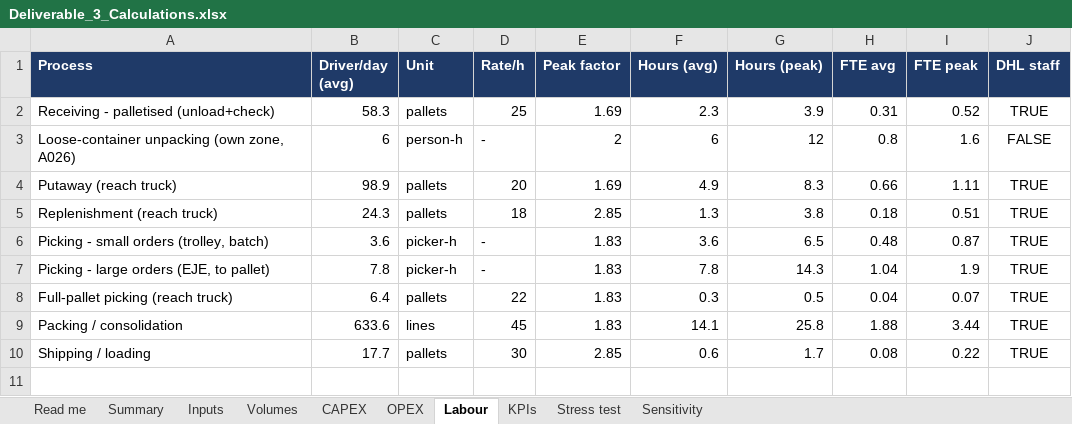
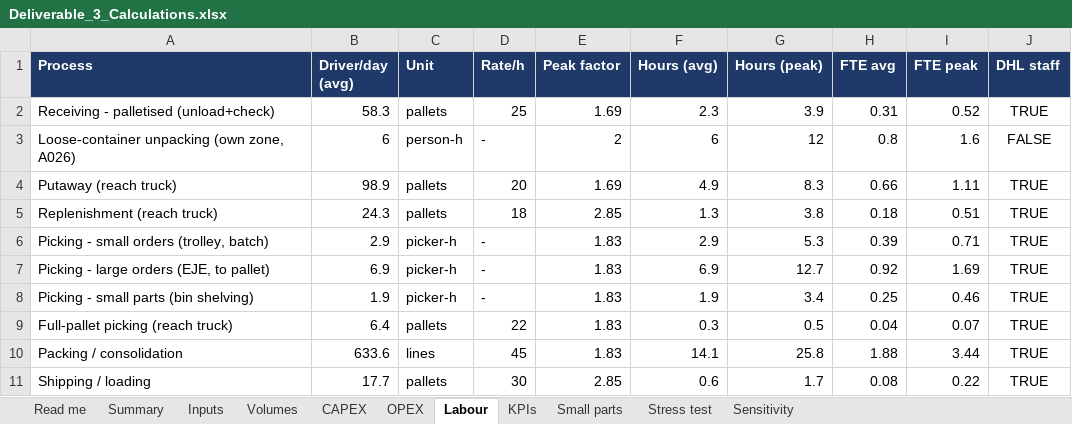
Before and after one commit to glebpankov2005-coder/Operations-Management-, an Excel workbook: deliverables/Deliverable_3_Calculations.xlsx, sheet Labour, drawn as a sheet; values as stored, in another font and other column widths than the file's, no borders; the diff names each change by its address in the sheet, - before the commit and + after, or states it on an @@ line.

```diff
--- a/deliverables/Deliverable_3_Calculations.xlsx (sheet Labour)
+++ b/deliverables/Deliverable_3_Calculations.xlsx (sheet Labour)
+sheet tab: Small parts
-B6 (Driver/day (avg)): 3.6
+B6 (Driver/day (avg)): 2.9
-F6 (Hours (avg)): 3.6
+F6 (Hours (avg)): 2.9
-G6 (Hours (peak)): 6.5
+G6 (Hours (peak)): 5.3
-H6 (FTE avg): 0.48
+H6 (FTE avg): 0.39
-I6 (FTE peak): 0.87
+I6 (FTE peak): 0.71
-B7 (Driver/day (avg)): 7.8
+B7 (Driver/day (avg)): 6.9
-F7 (Hours (avg)): 7.8
+F7 (Hours (avg)): 6.9
-G7 (Hours (peak)): 14.3
+G7 (Hours (peak)): 12.7
-H7 (FTE avg): 1.04
+H7 (FTE avg): 0.92
-I7 (FTE peak): 1.9
+I7 (FTE peak): 1.69
+row 8: Picking - small parts (bin shelving) | 1.9 | picker-h | - | 1.83 | 1.9 | 3.4 | 0.25 | 0.46 | TRUE
```
Also changed, not shown: sheet KPIs, sheet CAPEX, sheet Inputs, sheet Sensitivity, sheet Volumes, sheet Stress test, 2 more sheets, 41 other files.
